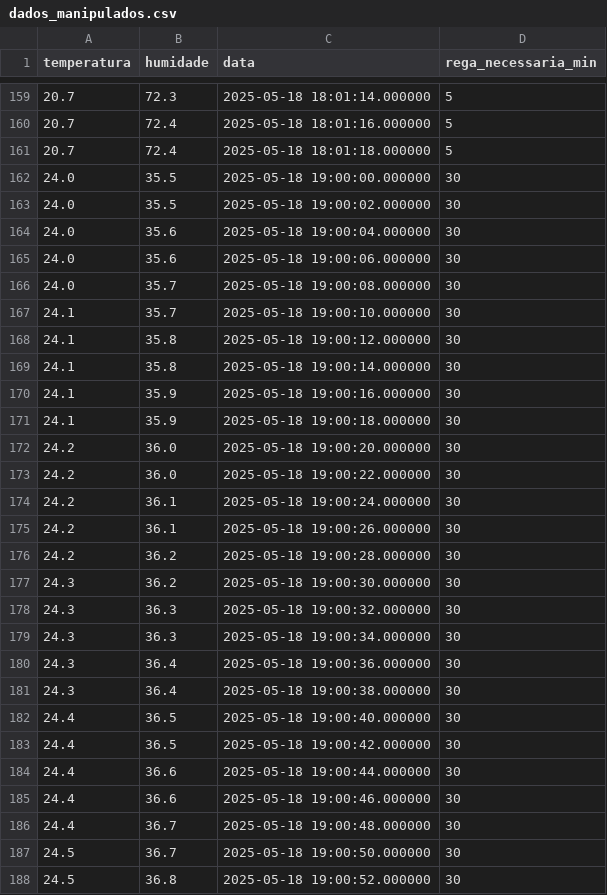
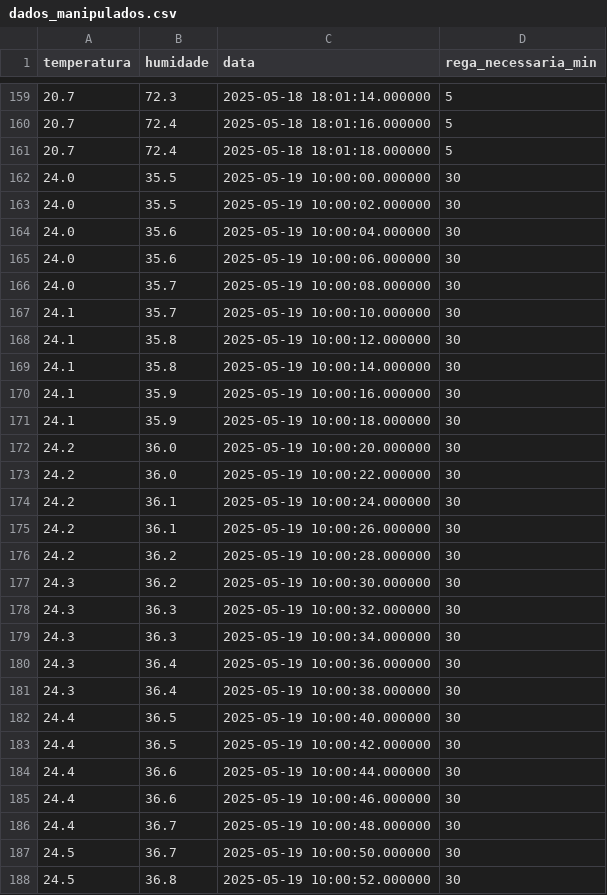
Before and after one commit to RPeleja/EmbeddedAISystems, a CSV file: data/dados_manipulados.csv, drawn as a sheet; only a part is shown, gaps mark what is left out; the diff covers the shown part only.

```diff
--- a/data/dados_manipulados.csv
+++ b/data/dados_manipulados.csv
@@ -161,28 +161,28 @@ temperatura,humidade,data,rega_necessaria_min
 20.7,72.4,2025-05-18 18:01:18.000000,5
-24.0,35.5,2025-05-18 19:00:00.000000,30
-24.0,35.5,2025-05-18 19:00:02.000000,30
-24.0,35.6,2025-05-18 19:00:04.000000,30
-24.0,35.6,2025-05-18 19:00:06.000000,30
-24.0,35.7,2025-05-18 19:00:08.000000,30
-24.1,35.7,2025-05-18 19:00:10.000000,30
-24.1,35.8,2025-05-18 19:00:12.000000,30
-24.1,35.8,2025-05-18 19:00:14.000000,30
-24.1,35.9,2025-05-18 19:00:16.000000,30
-24.1,35.9,2025-05-18 19:00:18.000000,30
-24.2,36.0,2025-05-18 19:00:20.000000,30
-24.2,36.0,2025-05-18 19:00:22.000000,30
-24.2,36.1,2025-05-18 19:00:24.000000,30
-24.2,36.1,2025-05-18 19:00:26.000000,30
-24.2,36.2,2025-05-18 19:00:28.000000,30
-24.3,36.2,2025-05-18 19:00:30.000000,30
-24.3,36.3,2025-05-18 19:00:32.000000,30
-24.3,36.3,2025-05-18 19:00:34.000000,30
-24.3,36.4,2025-05-18 19:00:36.000000,30
-24.3,36.4,2025-05-18 19:00:38.000000,30
-24.4,36.5,2025-05-18 19:00:40.000000,30
-24.4,36.5,2025-05-18 19:00:42.000000,30
-24.4,36.6,2025-05-18 19:00:44.000000,30
-24.4,36.6,2025-05-18 19:00:46.000000,30
-24.4,36.7,2025-05-18 19:00:48.000000,30
-24.5,36.7,2025-05-18 19:00:50.000000,30
-24.5,36.8,2025-05-18 19:00:52.000000,30
+24.0,35.5,2025-05-19 10:00:00.000000,30
+24.0,35.5,2025-05-19 10:00:02.000000,30
+24.0,35.6,2025-05-19 10:00:04.000000,30
+24.0,35.6,2025-05-19 10:00:06.000000,30
+24.0,35.7,2025-05-19 10:00:08.000000,30
+24.1,35.7,2025-05-19 10:00:10.000000,30
+24.1,35.8,2025-05-19 10:00:12.000000,30
+24.1,35.8,2025-05-19 10:00:14.000000,30
+24.1,35.9,2025-05-19 10:00:16.000000,30
+24.1,35.9,2025-05-19 10:00:18.000000,30
+24.2,36.0,2025-05-19 10:00:20.000000,30
+24.2,36.0,2025-05-19 10:00:22.000000,30
+24.2,36.1,2025-05-19 10:00:24.000000,30
+24.2,36.1,2025-05-19 10:00:26.000000,30
+24.2,36.2,2025-05-19 10:00:28.000000,30
+24.3,36.2,2025-05-19 10:00:30.000000,30
+24.3,36.3,2025-05-19 10:00:32.000000,30
+24.3,36.3,2025-05-19 10:00:34.000000,30
+24.3,36.4,2025-05-19 10:00:36.000000,30
+24.3,36.4,2025-05-19 10:00:38.000000,30
+24.4,36.5,2025-05-19 10:00:40.000000,30
+24.4,36.5,2025-05-19 10:00:42.000000,30
+24.4,36.6,2025-05-19 10:00:44.000000,30
+24.4,36.6,2025-05-19 10:00:46.000000,30
+24.4,36.7,2025-05-19 10:00:48.000000,30
+24.5,36.7,2025-05-19 10:00:50.000000,30
+24.5,36.8,2025-05-19 10:00:52.000000,30
```
Also changed, not shown: 53 edited cells elsewhere in this file, 3 other files.
